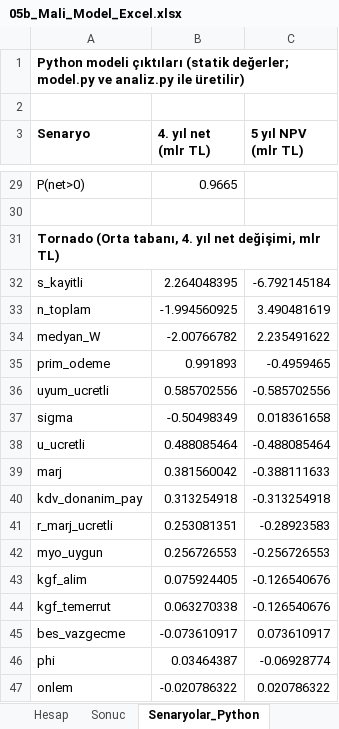
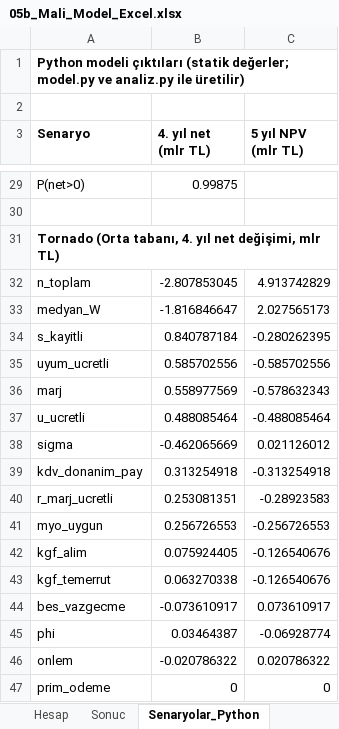
Before and after one commit to yabadabadu1234/Mucit-ai, an Excel workbook: kanun/EKLER_PDF/05b_Mali_Model_Excel.xlsx, sheet Senaryolar_Python, drawn as a sheet; only a part is shown, gaps mark what is left out; values as stored, in another font and other column widths than the file's, no borders; removed rows and columns are numbered as before the commit, all else as after; the diff covers the shown part only; the diff names each change by its address in the sheet, - before the commit and + after, or states it on an @@ line.

```diff
--- a/kanun/EKLER_PDF/05b_Mali_Model_Excel.xlsx (sheet Senaryolar_Python)
+++ b/kanun/EKLER_PDF/05b_Mali_Model_Excel.xlsx (sheet Senaryolar_Python)
-B29 (4. yıl net (mlr TL)): 0.9665
+B29 (4. yıl net (mlr TL)): 0.99875
-row 32: s_kayitli | 2.264048395 | -6.792145184
-B32 (4. yıl net (mlr TL)): -1.994560925
+B32 (4. yıl net (mlr TL)): -2.807853045
-C32 (5 yıl NPV (mlr TL)): 3.490481619
+C32 (5 yıl NPV (mlr TL)): 4.913742829
-B33 (4. yıl net (mlr TL)): -2.00766782
+B33 (4. yıl net (mlr TL)): -1.816846647
-C33 (5 yıl NPV (mlr TL)): 2.235491622
+C33 (5 yıl NPV (mlr TL)): 2.027565173
-row 35: prim_odeme | 0.991893 | -0.4959465
+row 34: s_kayitli | 0.840787184 | -0.280262395
-row 37: sigma | -0.50498349 | 0.018361658
+row 36: marj | 0.558977569 | -0.578632343
-row 39: marj | 0.381560042 | -0.388111633
+row 38: sigma | -0.462065669 | 0.021126012
+row 47: prim_odeme | 0 | 0
```
Also changed, not shown: 8 added rows, 8 removed rows and 15 edited cells elsewhere in this sheet, sheet Hesap, sheet Girdiler, sheet Sonuc, kanun/MALI_MODEL/MIKRO_MUKELLEF_MALI_MODEL.xlsx, 33 other files.
